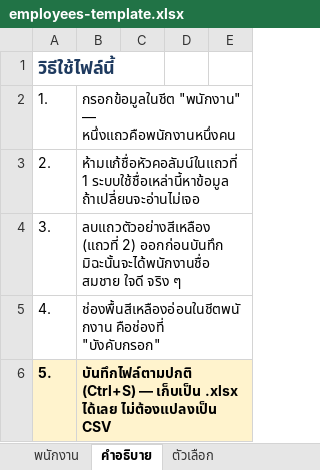
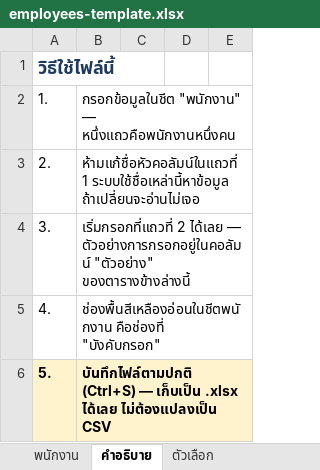
Before and after one commit to Nanthaphon/acc-form-system, an Excel workbook: public/employees-template.xlsx, sheet คำอธิบาย, drawn as a sheet; only a part is shown; values as stored, in another font and other column widths than the file's, no borders; the diff names each change by its address in the sheet, - before the commit and + after, or states it on an @@ line.

```diff
--- a/public/employees-template.xlsx (sheet คำอธิบาย)
+++ b/public/employees-template.xlsx (sheet คำอธิบาย)
-B4: ลบแถวตัวอย่างสีเหลือง (แถวที่ 2) ออกก่อนบันทึก มิฉะนั้นจะได้พนักงานชื่อ สมชาย ใจดี จริง ๆ
+B4: เริ่มกรอกที่แถวที่ 2 ได้เลย — ตัวอย่างการกรอกอยู่ในคอลัมน์ "ตัวอย่าง" ของตารางข้างล่างนี้
```
Also changed, not shown: sheet ตัวเลือก, sheet พนักงาน, 1 other file.
